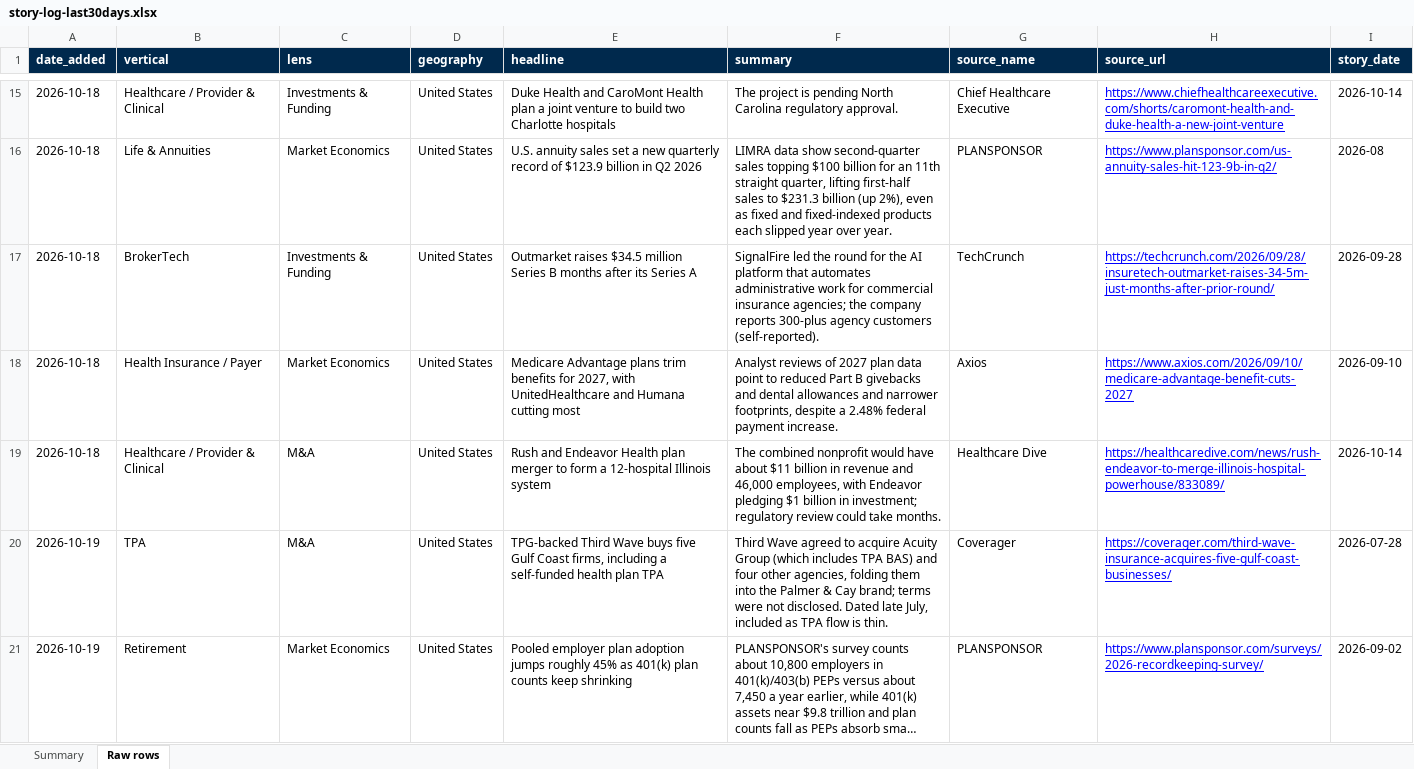
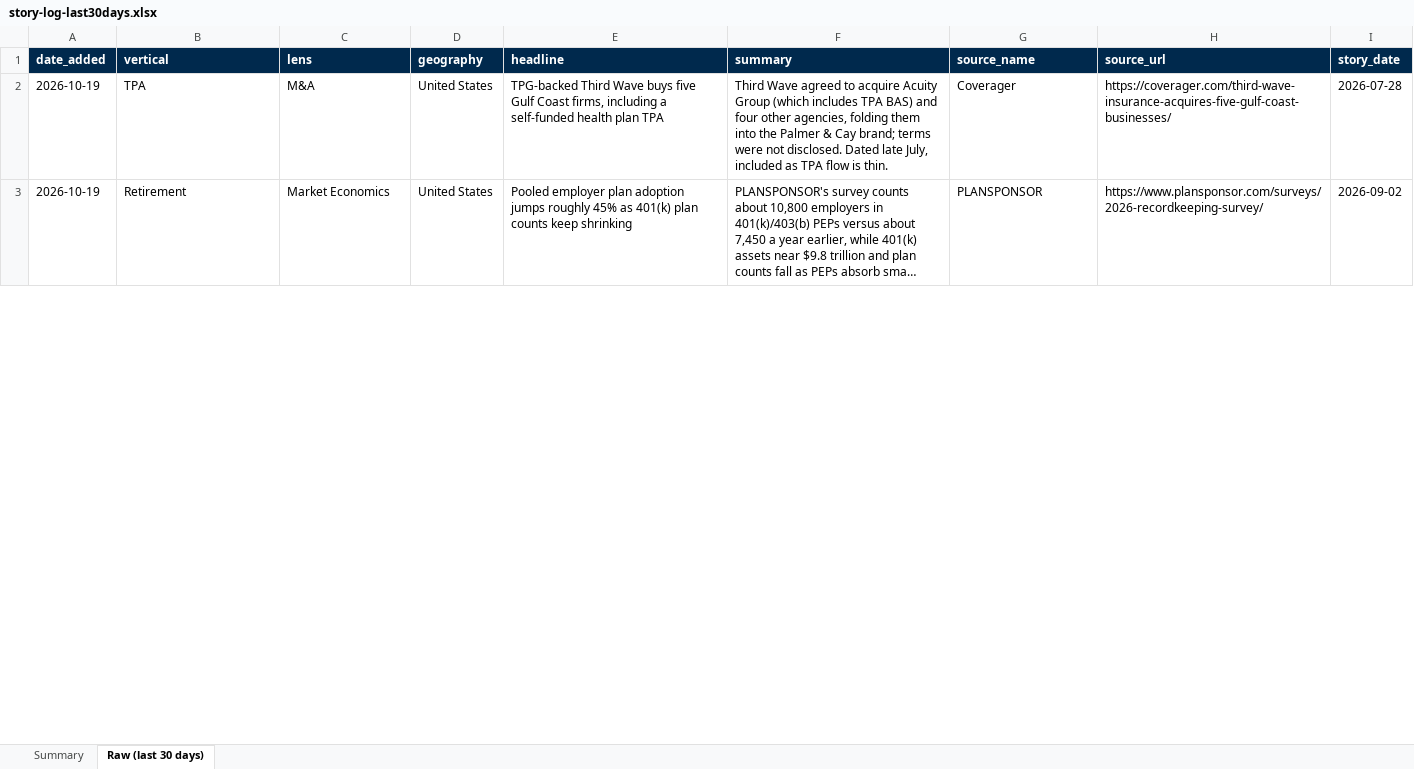
Before and after one commit to dsivakumar81/DailyIndustryBrief, an Excel workbook: cockpit-data/story-log-last30days.xlsx, sheet Raw (last 30 days), drawn as a sheet; only a part is shown, gaps mark what is left out; long unchanged cells end in …; values as stored, in another font and other column widths than the file's, no borders; removed rows and columns are numbered as before the commit, all else as after; the diff covers the shown part only; the diff names each change by its address in the sheet, - before the commit and + after, or states it on an @@ line.

```diff
--- a/cockpit-data/story-log-last30days.xlsx (sheet Raw (last 30 days))
+++ b/cockpit-data/story-log-last30days.xlsx (sheet Raw (last 30 days))
-sheet tab: Raw rows
+sheet tab: Raw (last 30 days)
-row 15: 2026-10-18 | Healthcare / Provider & Clinical | Investments & Funding | United States | Duke Health and CaroMont Health plan a joint venture to build two Charlotte hospitals | The project is pending North Carolina regulatory approval. | Chief Healthcare Executive | https://www.chiefhealthcareexecutive.com/shorts/caromont-health-and-duke-health-a-new-joint-venture | 2026-10-14
-row 16: 2026-10-18 | Life & Annuities | Market Economics | United States | U.S. annuity sales set a new quarterly record of $123.9 billion in Q2 2026 | LIMRA data show second-quarter sales topping $100 billion for an 11th straight quarter, lifting first-half sales to $231.3 billion (up 2%), even as fixed and fixed-indexed products each slipped year over year. | PLANSPONSOR | https://www.plansponsor.com/us-annuity-sales-hit-123-9b-in-q2/ | 2026-08
-row 17: 2026-10-18 | BrokerTech | Investments & Funding | United States | Outmarket raises $34.5 million Series B months after its Series A | SignalFire led the round for the AI platform that automates administrative work for commercial insurance agencies; the company reports 300-plus agency customers (self-reported). | TechCrunch | https://techcrunch.com/2026/09/28/insuretech-outmarket-raises-34-5m-just-months-after-prior-round/ | 2026-09-28
-row 18: 2026-10-18 | Health Insurance / Payer | Market Economics | United States | Medicare Advantage plans trim benefits for 2027, with UnitedHealthcare and Humana cutting most | Analyst reviews of 2027 plan data point to reduced Part B givebacks and dental allowances and narrower footprints, despite a 2.48% federal payment increase. | Axios | https://www.axios.com/2026/09/10/medicare-advantage-benefit-cuts-2027 | 2026-09-10
-row 19: 2026-10-18 | Healthcare / Provider & Clinical | M&A | United States | Rush and Endeavor Health plan merger to form a 12-hospital Illinois system | The combined nonprofit would have about $11 billion in revenue and 46,000 employees, with Endeavor pledging $1 billion in investment; regulatory review could take months. | Healthcare Dive | https://healthcaredive.com/news/rush-endeavor-to-merge-illinois-hospital-powerhouse/833089/ | 2026-10-14
@@ H2:H3 underline: on → off, text colour: #0000FF → black @@
```
Also changed, not shown: 26 added rows, 13 removed rows and cell formats elsewhere in this sheet, sheet Summary, 4 other files.
